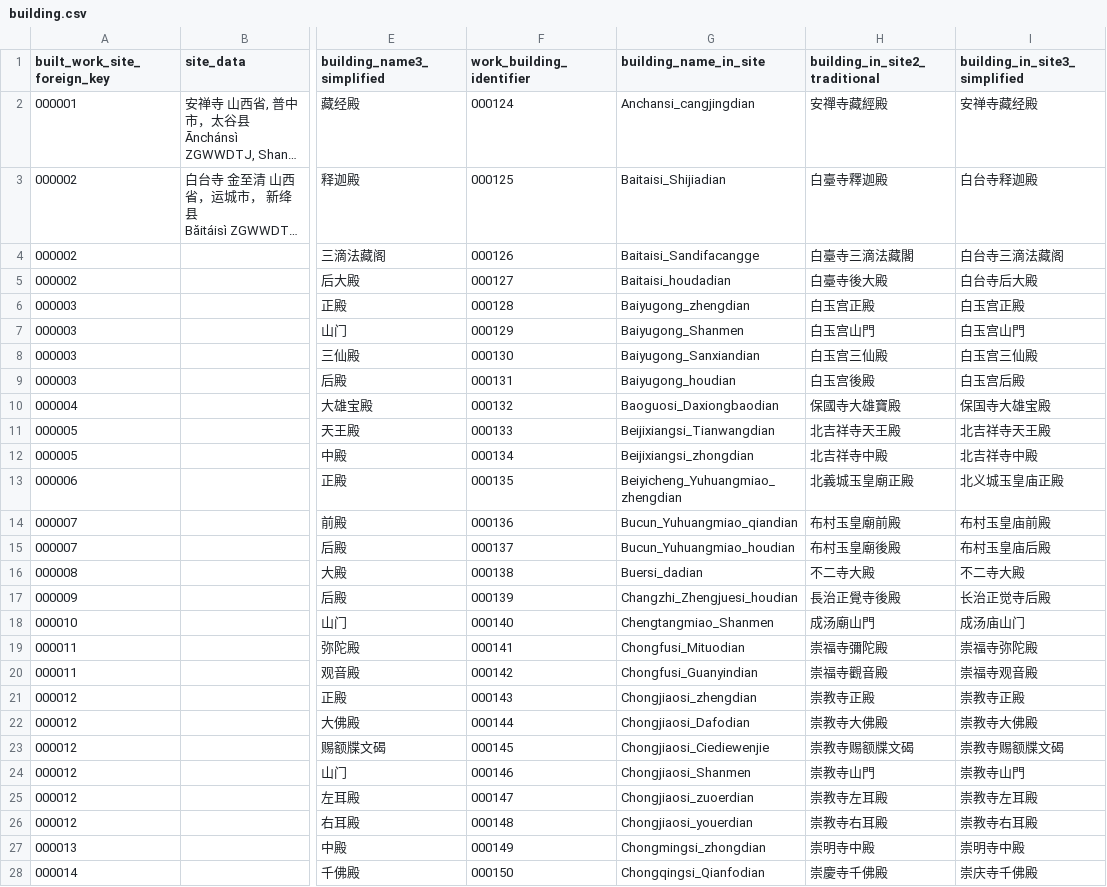
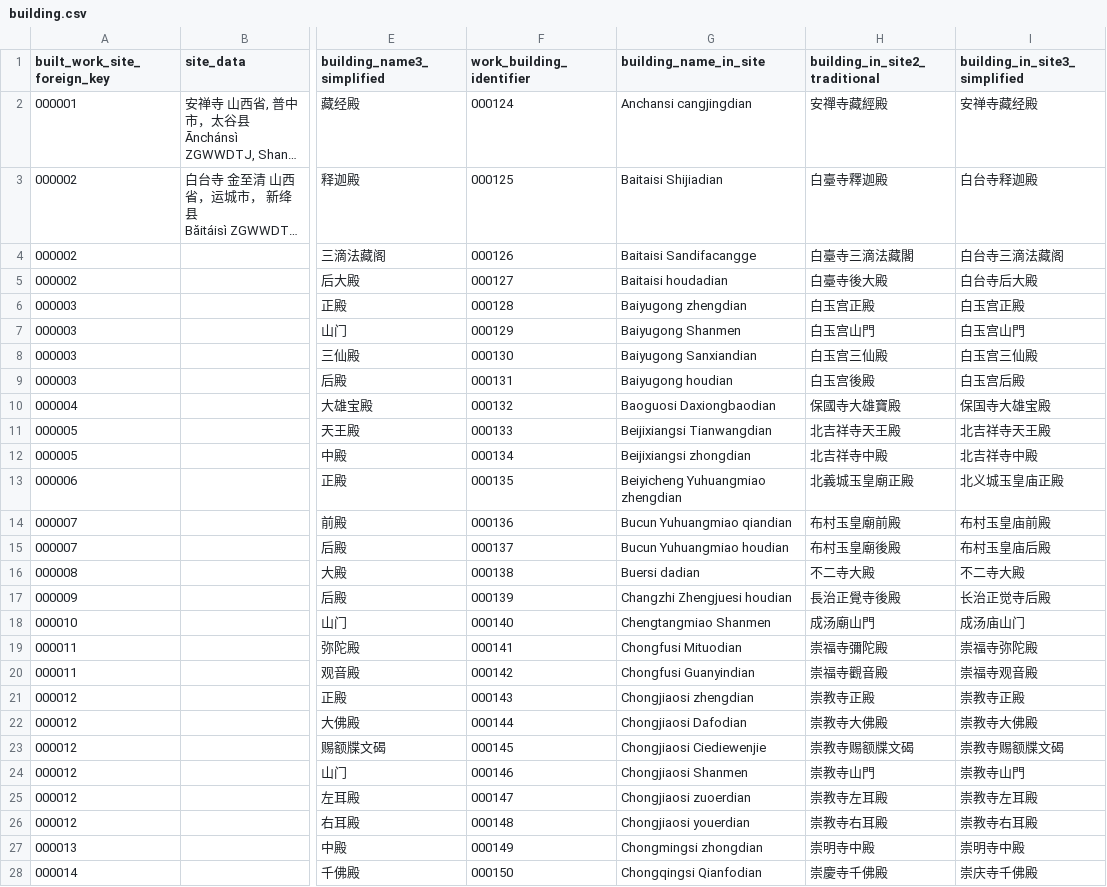
Before and after one commit to VandyVRC/tcadrt, a CSV file: building/building.csv, drawn as a sheet; only a part is shown, gaps mark what is left out; long unchanged cells end in …; the diff covers the shown part only; the diff names each change by its address in the sheet, - before the commit and + after, or states it on an @@ line.

Commit message:
removing underscores from "building_name_in_site" so that it can be used in display

```diff
--- a/building/building.csv
+++ b/building/building.csv
-G2 (building_name_in_site): Anchansi_cangjingdian
+G2 (building_name_in_site): Anchansi cangjingdian
-G3 (building_name_in_site): Baitaisi_Shijiadian
+G3 (building_name_in_site): Baitaisi Shijiadian
-G4 (building_name_in_site): Baitaisi_Sandifacangge
+G4 (building_name_in_site): Baitaisi Sandifacangge
-G5 (building_name_in_site): Baitaisi_houdadian
+G5 (building_name_in_site): Baitaisi houdadian
-G6 (building_name_in_site): Baiyugong_zhengdian
+G6 (building_name_in_site): Baiyugong zhengdian
-G7 (building_name_in_site): Baiyugong_Shanmen
+G7 (building_name_in_site): Baiyugong Shanmen
-G8 (building_name_in_site): Baiyugong_Sanxiandian
+G8 (building_name_in_site): Baiyugong Sanxiandian
-G9 (building_name_in_site): Baiyugong_houdian
+G9 (building_name_in_site): Baiyugong houdian
-G10 (building_name_in_site): Baoguosi_Daxiongbaodian
+G10 (building_name_in_site): Baoguosi Daxiongbaodian
-G11 (building_name_in_site): Beijixiangsi_Tianwangdian
+G11 (building_name_in_site): Beijixiangsi Tianwangdian
-G12 (building_name_in_site): Beijixiangsi_zhongdian
+G12 (building_name_in_site): Beijixiangsi zhongdian
-G13 (building_name_in_site): Beiyicheng_Yuhuangmiao_zhengdian
+G13 (building_name_in_site): Beiyicheng Yuhuangmiao zhengdian
-G14 (building_name_in_site): Bucun_Yuhuangmiao_qiandian
+G14 (building_name_in_site): Bucun Yuhuangmiao qiandian
-G15 (building_name_in_site): Bucun_Yuhuangmiao_houdian
+G15 (building_name_in_site): Bucun Yuhuangmiao houdian
-G16 (building_name_in_site): Buersi_dadian
+G16 (building_name_in_site): Buersi dadian
-G17 (building_name_in_site): Changzhi_Zhengjuesi_houdian
+G17 (building_name_in_site): Changzhi Zhengjuesi houdian
-G18 (building_name_in_site): Chengtangmiao_Shanmen
+G18 (building_name_in_site): Chengtangmiao Shanmen
-G19 (building_name_in_site): Chongfusi_Mituodian
+G19 (building_name_in_site): Chongfusi Mituodian
-G20 (building_name_in_site): Chongfusi_Guanyindian
+G20 (building_name_in_site): Chongfusi Guanyindian
-G21 (building_name_in_site): Chongjiaosi_zhengdian
+G21 (building_name_in_site): Chongjiaosi zhengdian
-G22 (building_name_in_site): Chongjiaosi_Dafodian
+G22 (building_name_in_site): Chongjiaosi Dafodian
-G23 (building_name_in_site): Chongjiaosi_Ciediewenjie
+G23 (building_name_in_site): Chongjiaosi Ciediewenjie
-G24 (building_name_in_site): Chongjiaosi_Shanmen
+G24 (building_name_in_site): Chongjiaosi Shanmen
-G25 (building_name_in_site): Chongjiaosi_zuoerdian
+G25 (building_name_in_site): Chongjiaosi zuoerdian
-G26 (building_name_in_site): Chongjiaosi_youerdian
+G26 (building_name_in_site): Chongjiaosi youerdian
-G27 (building_name_in_site): Chongmingsi_zhongdian
+G27 (building_name_in_site): Chongmingsi zhongdian
-G28 (building_name_in_site): Chongqingsi_Qianfodian
+G28 (building_name_in_site): Chongqingsi Qianfodian
```
Also changed, not shown: 7 edited cells elsewhere in this file, 2 other files.
